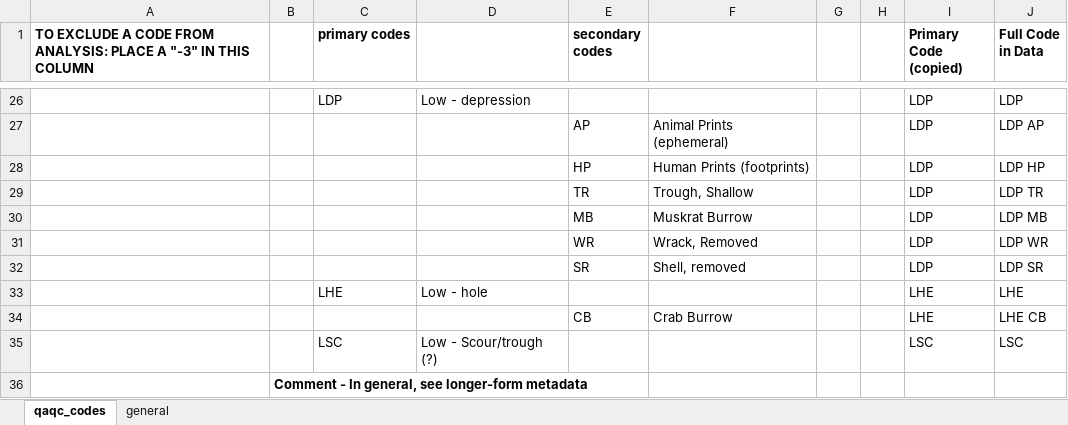
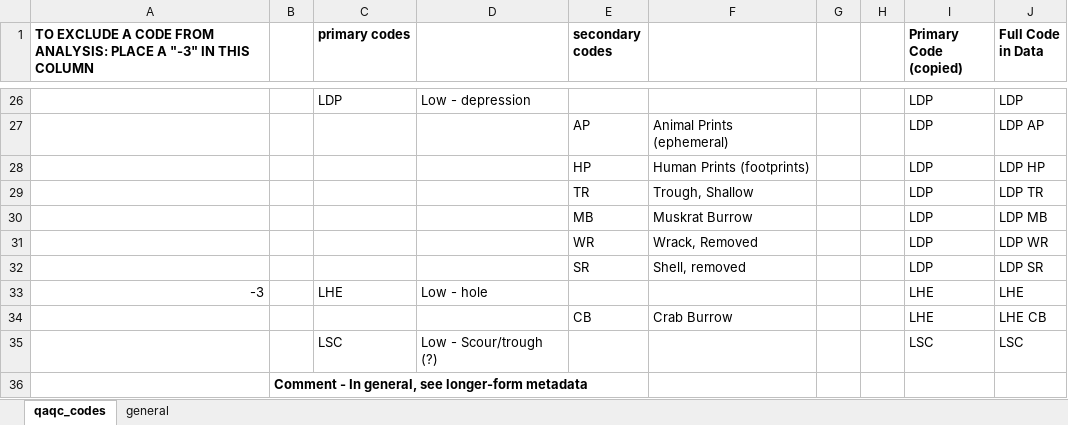
Before and after one commit to swmpkim/SETr_2019-11_NERRS, an Excel workbook: metadata/user_defined_inputs.xlsx, sheet qaqc_codes, drawn as a sheet; only a part is shown, gaps mark what is left out; values as stored, in another font and other column widths than the file's, no borders; the diff names each change by its address in the sheet, - before the commit and + after, or states it on an @@ line.

```diff
--- a/metadata/user_defined_inputs.xlsx (sheet qaqc_codes)
+++ b/metadata/user_defined_inputs.xlsx (sheet qaqc_codes)
-A33: (empty)
+A33: -3
```
Also changed, not shown: sheet general, 1 other file.
